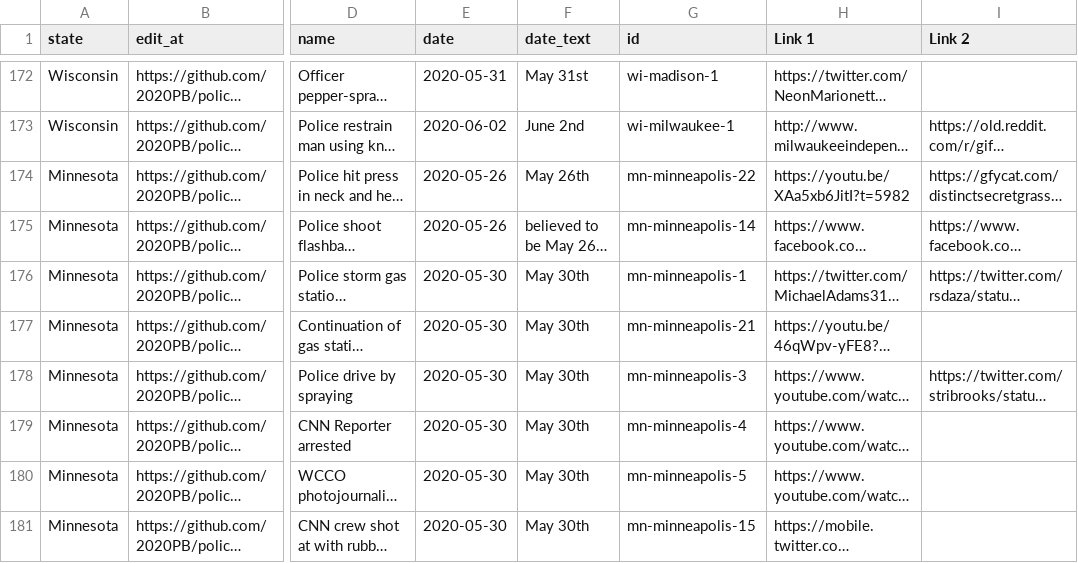
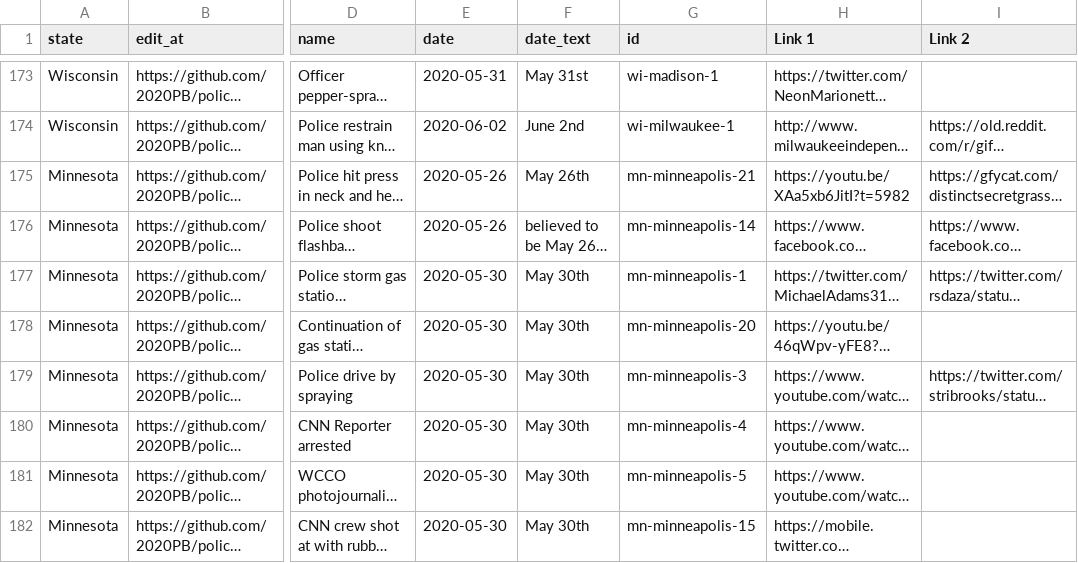
Before and after one commit to MikeYEG/police-brutality, a CSV file: all-locations.csv, drawn as a sheet; only a part is shown, gaps mark what is left out; long unchanged cells end in …; addresses are those after the commit; the diff covers the shown part only; the diff names each change by its address in the sheet, - before the commit and + after, or states it on an @@ line.

```diff
--- a/all-locations.csv
+++ b/all-locations.csv
-G175 (id): mn-minneapolis-22
+G175 (id): mn-minneapolis-21
-G178 (id): mn-minneapolis-21
+G178 (id): mn-minneapolis-20
```
Also changed, not shown: 2 added rows, 1 removed row and 6 edited cells elsewhere in this file, 2 other files.
